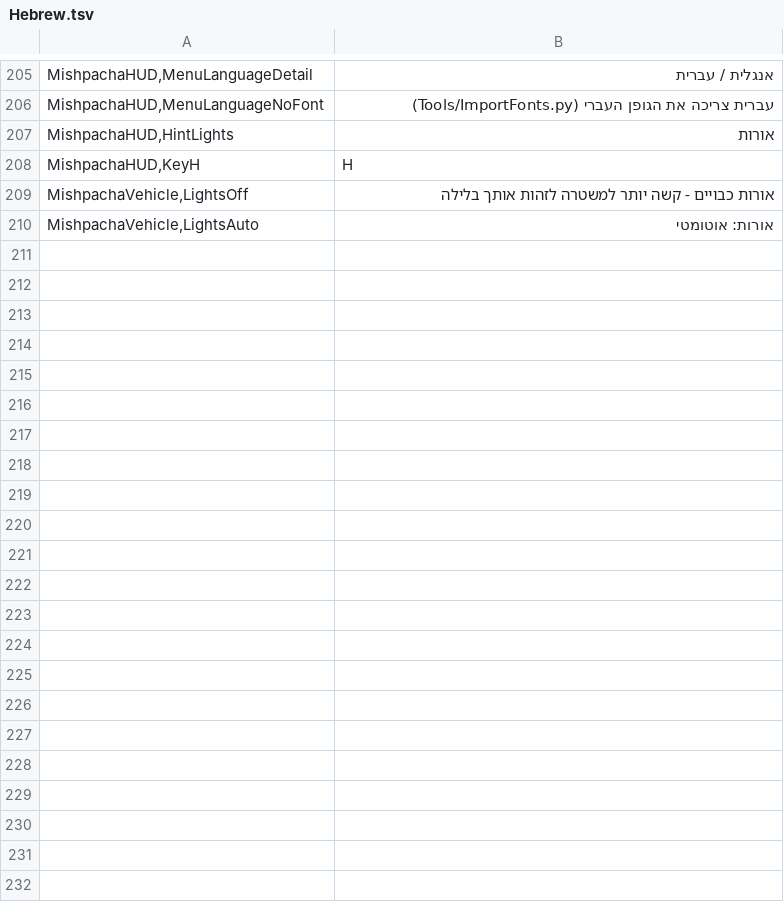
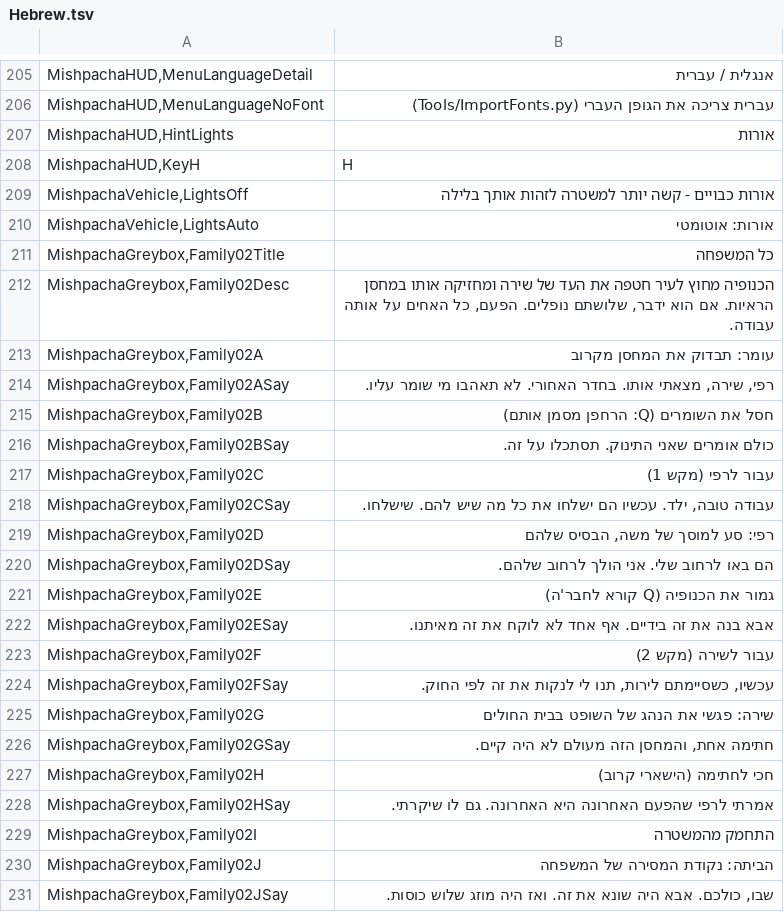
Before and after one commit to aviv112265-jpg/vigilant-invention, a TSV file: Tools/Hebrew.tsv, drawn as a sheet; only a part is shown, gaps mark what is left out; the diff names each change by its address in the sheet, - before the commit and + after, or states it on an @@ line.

```diff
--- a/Tools/Hebrew.tsv
+++ b/Tools/Hebrew.tsv
+row 211: MishpachaGreybox,Family02Title | כל המשפחה
+row 212: MishpachaGreybox,Family02Desc | הכנופיה מחוץ לעיר חטפה את העד של שירה ומחזיקה אותו במחסן הראיות. אם הוא ידבר, שלושתם נופלים. הפעם, כל האחים על אותה עבודה.
+row 213: MishpachaGreybox,Family02A | עומר: תבדוק את המחסן מקרוב
+row 214: MishpachaGreybox,Family02ASay | רפי, שירה, מצאתי אותו. בחדר האחורי. לא תאהבו מי שומר עליו.
+row 215: MishpachaGreybox,Family02B | חסל את השומרים (Q: הרחפן מסמן אותם)
+row 216: MishpachaGreybox,Family02BSay | כולם אומרים שאני התינוק. תסתכלו על זה.
+row 217: MishpachaGreybox,Family02C | עבור לרפי (מקש 1)
+row 218: MishpachaGreybox,Family02CSay | עבודה טובה, ילד. עכשיו הם ישלחו את כל מה שיש להם. שישלחו.
+row 219: MishpachaGreybox,Family02D | רפי: סע למוסך של משה, הבסיס שלהם
+row 220: MishpachaGreybox,Family02DSay | הם באו לרחוב שלי. אני הולך לרחוב שלהם.
+row 221: MishpachaGreybox,Family02E | גמור את הכנופיה (Q קורא לחבר'ה)
+row 222: MishpachaGreybox,Family02ESay | אבא בנה את זה בידיים. אף אחד לא לוקח את זה מאיתנו.
+row 223: MishpachaGreybox,Family02F | עבור לשירה (מקש 2)
+row 224: MishpachaGreybox,Family02FSay | עכשיו, כשסיימתם לירות, תנו לי לנקות את זה לפי החוק.
+row 225: MishpachaGreybox,Family02G | שירה: פגשי את הנהג של השופט בבית החולים
+row 226: MishpachaGreybox,Family02GSay | חתימה אחת, והמחסן הזה מעולם לא היה קיים.
+row 227: MishpachaGreybox,Family02H | חכי לחתימה (הישארי קרוב)
+row 228: MishpachaGreybox,Family02HSay | אמרתי לרפי שהפעם האחרונה היא האחרונה. גם לו שיקרתי.
+row 229: MishpachaGreybox,Family02I | התחמק מהמשטרה
+row 230: MishpachaGreybox,Family02J | הביתה: נקודת המסירה של המשפחה
+row 231: MishpachaGreybox,Family02JSay | שבו, כולכם. אבא היה שונא את זה. ואז היה מוזג שלוש כוסות.
```
Also changed, not shown: 8 other files.
